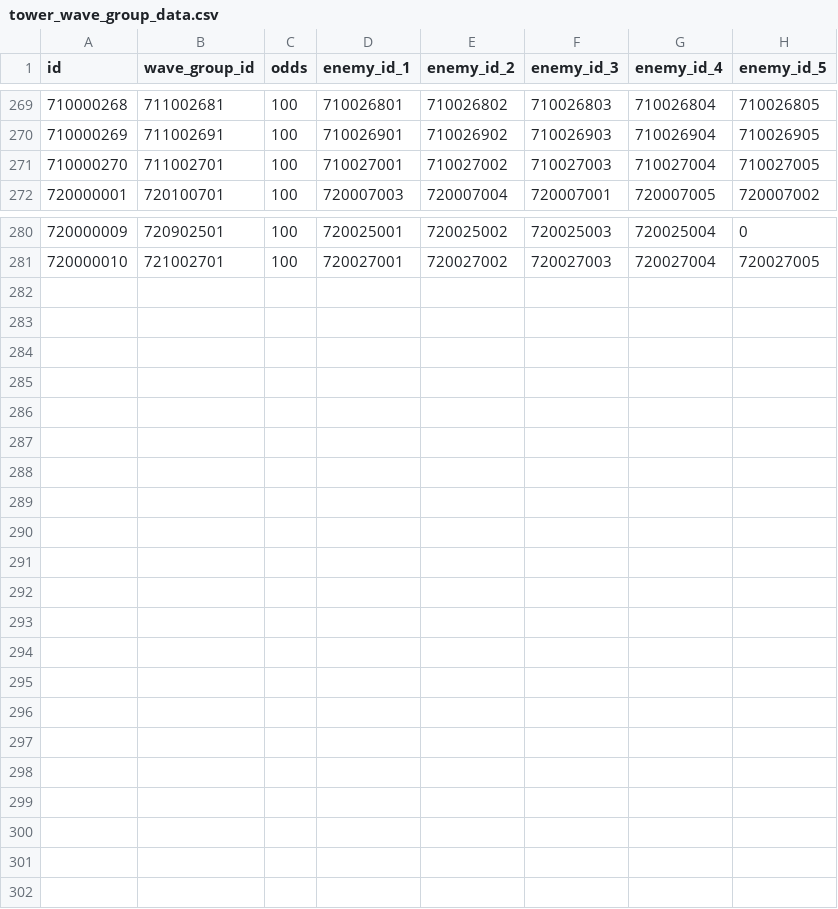
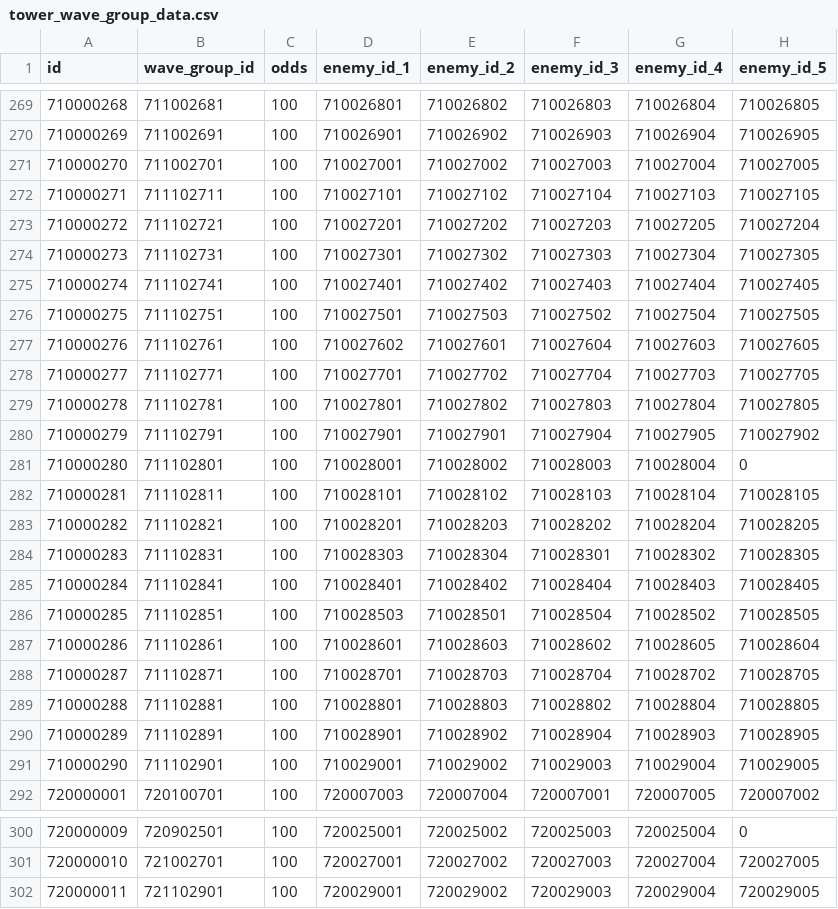
Before and after one commit to sehnauoi/pcr-en, a CSV file: tower_wave_group_data.csv, drawn as a sheet; only a part is shown, gaps mark what is left out; the diff names each change by its address in the sheet, - before the commit and + after, or states it on an @@ line.

```diff
--- a/tower_wave_group_data.csv
+++ b/tower_wave_group_data.csv
+row 272: 710000271 | 711102711 | 100 | 710027101 | 710027102 | 710027104 | 710027103 | 710027105
+row 273: 710000272 | 711102721 | 100 | 710027201 | 710027202 | 710027203 | 710027205 | 710027204
+row 274: 710000273 | 711102731 | 100 | 710027301 | 710027302 | 710027303 | 710027304 | 710027305
+row 275: 710000274 | 711102741 | 100 | 710027401 | 710027402 | 710027403 | 710027404 | 710027405
+row 276: 710000275 | 711102751 | 100 | 710027501 | 710027503 | 710027502 | 710027504 | 710027505
+row 277: 710000276 | 711102761 | 100 | 710027602 | 710027601 | 710027604 | 710027603 | 710027605
+row 278: 710000277 | 711102771 | 100 | 710027701 | 710027702 | 710027704 | 710027703 | 710027705
+row 279: 710000278 | 711102781 | 100 | 710027801 | 710027802 | 710027803 | 710027804 | 710027805
+row 280: 710000279 | 711102791 | 100 | 710027901 | 710027901 | 710027904 | 710027905 | 710027902
+row 281: 710000280 | 711102801 | 100 | 710028001 | 710028002 | 710028003 | 710028004 | 0
+row 282: 710000281 | 711102811 | 100 | 710028101 | 710028102 | 710028103 | 710028104 | 710028105
+row 283: 710000282 | 711102821 | 100 | 710028201 | 710028203 | 710028202 | 710028204 | 710028205
+row 284: 710000283 | 711102831 | 100 | 710028303 | 710028304 | 710028301 | 710028302 | 710028305
+row 285: 710000284 | 711102841 | 100 | 710028401 | 710028402 | 710028404 | 710028403 | 710028405
+row 286: 710000285 | 711102851 | 100 | 710028503 | 710028501 | 710028504 | 710028502 | 710028505
+row 287: 710000286 | 711102861 | 100 | 710028601 | 710028603 | 710028602 | 710028605 | 710028604
+row 288: 710000287 | 711102871 | 100 | 710028701 | 710028703 | 710028704 | 710028702 | 710028705
+row 289: 710000288 | 711102881 | 100 | 710028801 | 710028803 | 710028802 | 710028804 | 710028805
+row 290: 710000289 | 711102891 | 100 | 710028901 | 710028902 | 710028904 | 710028903 | 710028905
+row 291: 710000290 | 711102901 | 100 | 710029001 | 710029002 | 710029003 | 710029004 | 710029005
+row 302: 720000011 | 721102901 | 100 | 720029001 | 720029002 | 720029003 | 720029004 | 720029005
```
Also changed, not shown: room_item_detail.csv, skill_action.csv, 33 other files.
